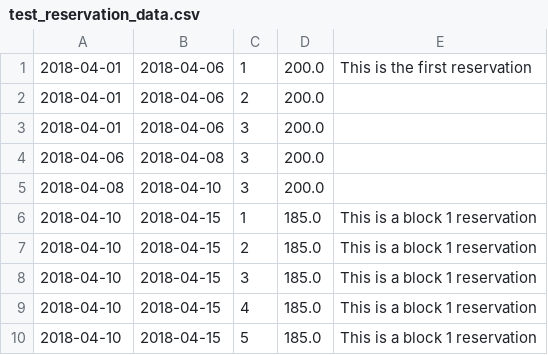
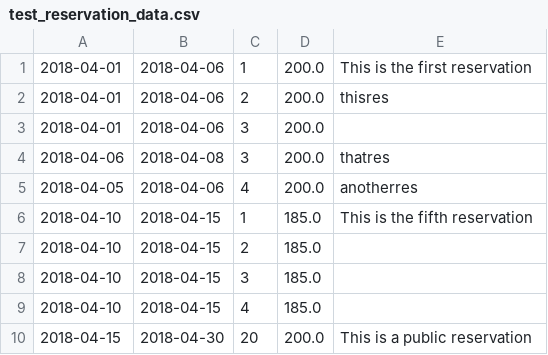
Before and after one commit to Ada-C10/hotel, a CSV file: support/test_reservation_data.csv, drawn as a sheet.

Commit message:
modified test reservation data

```diff
--- a/support/test_reservation_data.csv
+++ b/support/test_reservation_data.csv
@@ -1,10 +1,10 @@
 2018-04-01,2018-04-06,1,200.0,"This is the first reservation"
-2018-04-01,2018-04-06,2,200.0,
+2018-04-01,2018-04-06,2,200.0,"thisres"
 2018-04-01,2018-04-06,3,200.0,
-2018-04-06,2018-04-08,3,200.0,
-2018-04-08,2018-04-10,3,200.0,
-2018-04-10,2018-04-15,1,185.0,"This is a block 1 reservation"
-2018-04-10,2018-04-15,2,185.0,"This is a block 1 reservation"
-2018-04-10,2018-04-15,3,185.0,"This is a block 1 reservation"
-2018-04-10,2018-04-15,4,185.0,"This is a block 1 reservation"
-2018-04-10,2018-04-15,5,185.0,"This is a block 1 reservation"
+2018-04-06,2018-04-08,3,200.0,"thatres"
+2018-04-05,2018-04-06,4,200.0,"anotherres"
+2018-04-10,2018-04-15,1,185.0,"This is the fifth reservation"
+2018-04-10,2018-04-15,2,185.0,
+2018-04-10,2018-04-15,3,185.0,
+2018-04-10,2018-04-15,4,185.0,
+2018-04-15,2018-04-30,20,200.0,"This is a public reservation"
```
Also changed, not shown: 1 other file.
